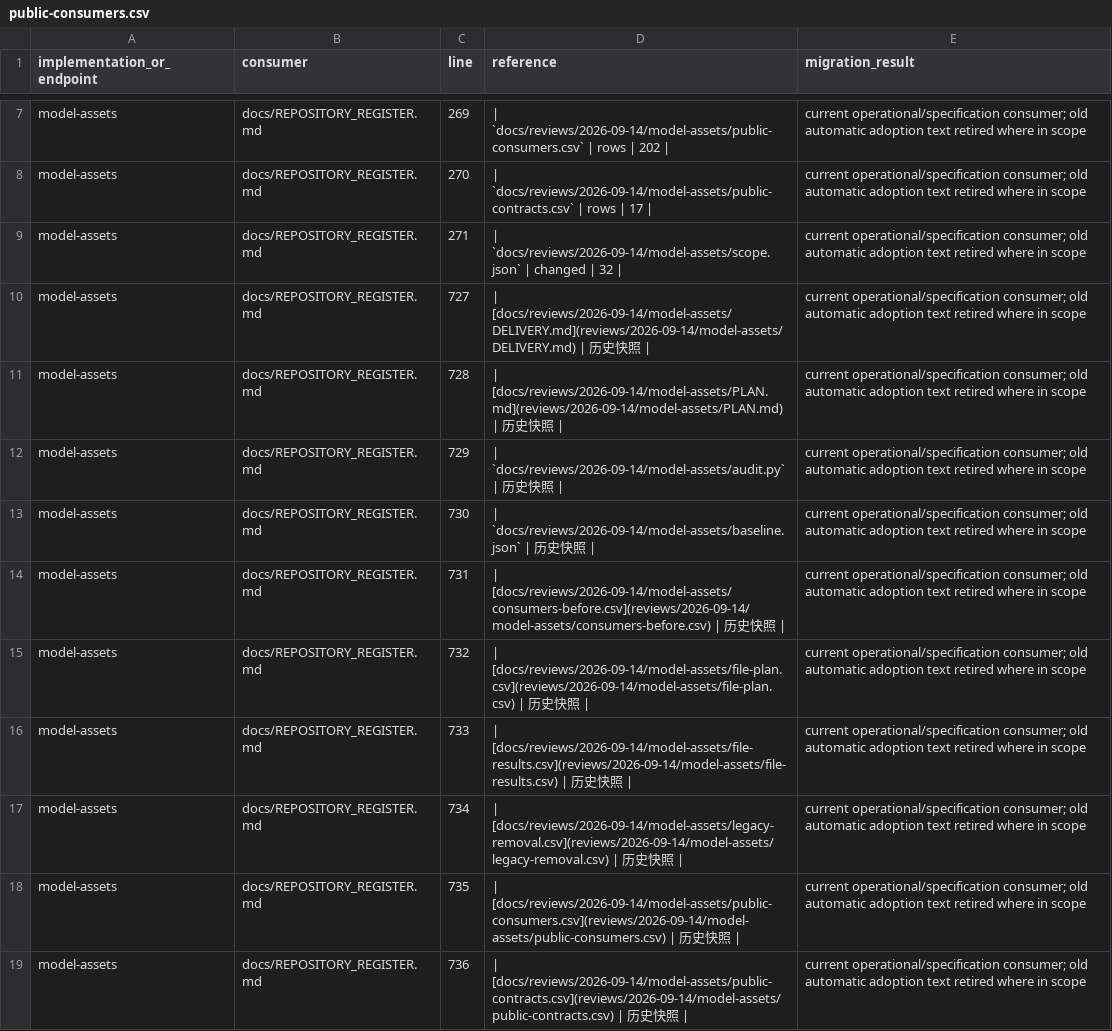
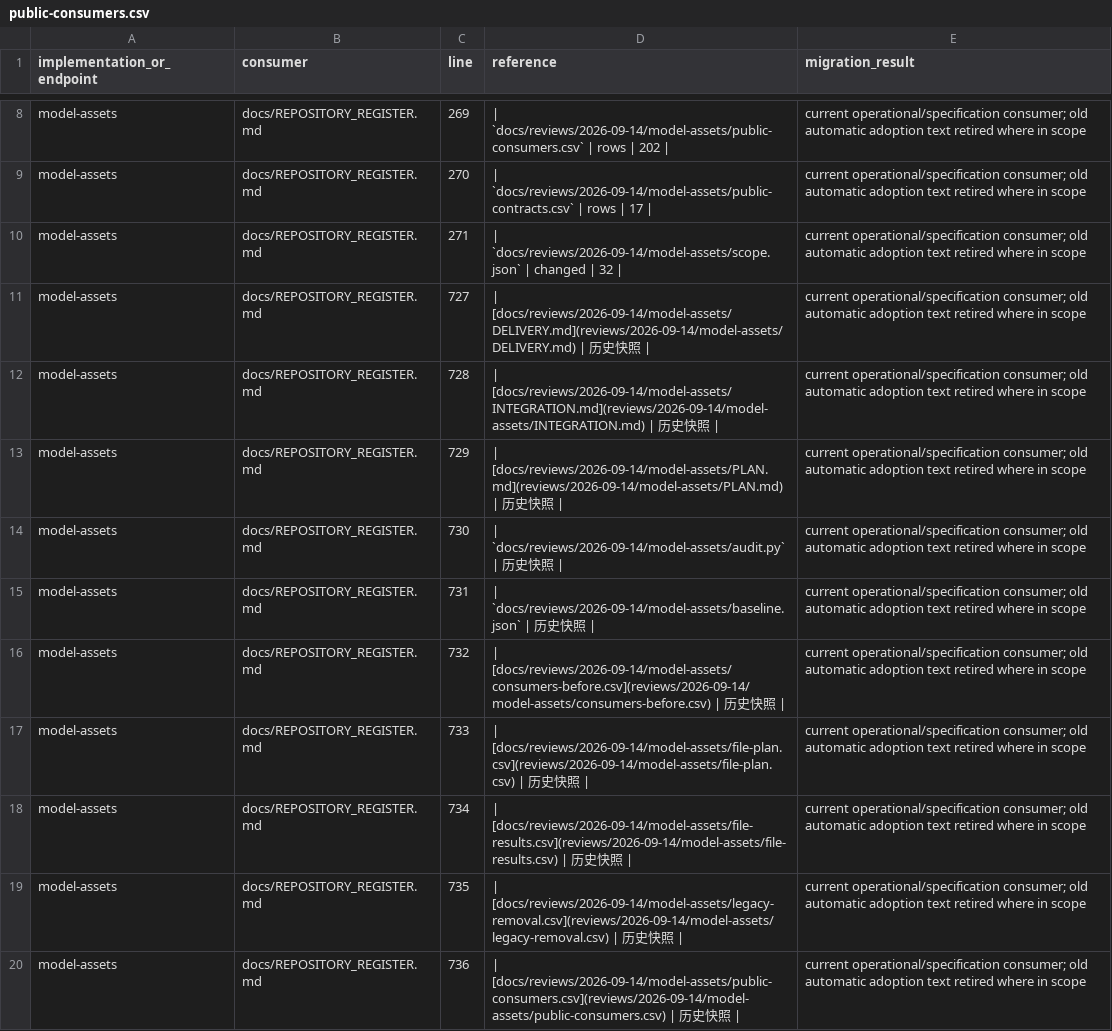
Before and after one commit to niuroumiantt/InResearch.ai, a CSV file: docs/reviews/2026-09-14/model-assets/public-consumers.csv, drawn as a sheet; only a part is shown, gaps mark what is left out; the diff covers the shown part only.

Commit message:
test: isolate asset scenarios within existing execution deadlines

```diff
--- a/docs/reviews/2026-09-14/model-assets/public-consumers.csv
+++ b/docs/reviews/2026-09-14/model-assets/public-consumers.csv
@@ -10,10 +11,10 @@ model-assets,docs/REPOSITORY_REGISTER.md,271,| `docs/reviews/2026-09-14/model-as
 model-assets,docs/REPOSITORY_REGISTER.md,727,| [docs/reviews/2026-09-14/model-assets/DELIVERY.md](reviews/2026-09-14/model-assets/DELIVERY.md) | 历史快照 |,current operational/specification consumer; old automatic adoption text retired where in scope
-model-assets,docs/REPOSITORY_REGISTER.md,728,| [docs/reviews/2026-09-14/model-assets/PLAN.md](reviews/2026-09-14/model-assets/PLAN.md) | 历史快照 |,current operational/specification consumer; old automatic adoption text retired where in scope
-model-assets,docs/REPOSITORY_REGISTER.md,729,| `docs/reviews/2026-09-14/model-assets/audit.py` | 历史快照 |,current operational/specification consumer; old automatic adoption text retired where in scope
-model-assets,docs/REPOSITORY_REGISTER.md,730,| `docs/reviews/2026-09-14/model-assets/baseline.json` | 历史快照 |,current operational/specification consumer; old automatic adoption text retired where in scope
-model-assets,docs/REPOSITORY_REGISTER.md,731,| [docs/reviews/2026-09-14/model-assets/consumers-before.csv](reviews/2026-09-14/model-assets/consumers-before.csv) | 历史快照 |,current operational/specification consumer; old automatic adoption text retired where in scope
-model-assets,docs/REPOSITORY_REGISTER.md,732,| [docs/reviews/2026-09-14/model-assets/file-plan.csv](reviews/2026-09-14/model-assets/file-plan.csv) | 历史快照 |,current operational/specification consumer; old automatic adoption text retired where in scope
-model-assets,docs/REPOSITORY_REGISTER.md,733,| [docs/reviews/2026-09-14/model-assets/file-results.csv](reviews/2026-09-14/model-assets/file-results.csv) | 历史快照 |,current operational/specification consumer; old automatic adoption text retired where in scope
-model-assets,docs/REPOSITORY_REGISTER.md,734,| [docs/reviews/2026-09-14/model-assets/legacy-removal.csv](reviews/2026-09-14/model-assets/legacy-removal.csv) | 历史快照 |,current operational/specification consumer; old automatic adoption text retired where in scope
-model-assets,docs/REPOSITORY_REGISTER.md,735,| [docs/reviews/2026-09-14/model-assets/public-consumers.csv](reviews/2026-09-14/model-assets/public-consumers.csv) | 历史快照 |,current operational/specification consumer; old automatic adoption text retired where in scope
-model-assets,docs/REPOSITORY_REGISTER.md,736,| [docs/reviews/2026-09-14/model-assets/public-contracts.csv](reviews/2026-09-14/model-assets/public-contracts.csv) | 历史快照 |,current operational/specification consumer; old automatic adoption text retired where in scope
+model-assets,docs/REPOSITORY_REGISTER.md,728,| [docs/reviews/2026-09-14/model-assets/INTEGRATION.md](reviews/2026-09-14/model-assets/INTEGRATION.md) | 历史快照 |,current operational/specification consumer; old automatic adoption text retired where in scope
+model-assets,docs/REPOSITORY_REGISTER.md,729,| [docs/reviews/2026-09-14/model-assets/PLAN.md](reviews/2026-09-14/model-assets/PLAN.md) | 历史快照 |,current operational/specification consumer; old automatic adoption text retired where in scope
+model-assets,docs/REPOSITORY_REGISTER.md,730,| `docs/reviews/2026-09-14/model-assets/audit.py` | 历史快照 |,current operational/specification consumer; old automatic adoption text retired where in scope
+model-assets,docs/REPOSITORY_REGISTER.md,731,| `docs/reviews/2026-09-14/model-assets/baseline.json` | 历史快照 |,current operational/specification consumer; old automatic adoption text retired where in scope
+model-assets,docs/REPOSITORY_REGISTER.md,732,| [docs/reviews/2026-09-14/model-assets/consumers-before.csv](reviews/2026-09-14/model-assets/consumers-before.csv) | 历史快照 |,current operational/specification consumer; old automatic adoption text retired where in scope
+model-assets,docs/REPOSITORY_REGISTER.md,733,| [docs/reviews/2026-09-14/model-assets/file-plan.csv](reviews/2026-09-14/model-assets/file-plan.csv) | 历史快照 |,current operational/specification consumer; old automatic adoption text retired where in scope
+model-assets,docs/REPOSITORY_REGISTER.md,734,| [docs/reviews/2026-09-14/model-assets/file-results.csv](reviews/2026-09-14/model-assets/file-results.csv) | 历史快照 |,current operational/specification consumer; old automatic adoption text retired where in scope
+model-assets,docs/REPOSITORY_REGISTER.md,735,| [docs/reviews/2026-09-14/model-assets/legacy-removal.csv](reviews/2026-09-14/model-assets/legacy-removal.csv) | 历史快照 |,current operational/specification consumer; old automatic adoption text retired where in scope
+model-assets,docs/REPOSITORY_REGISTER.md,736,| [docs/reviews/2026-09-14/model-assets/public-consumers.csv](reviews/2026-09-14/model-assets/public-consumers.csv) | 历史快照 |,current operational/specification consumer; old automatic adoption text retired where in scope
```
Also changed, not shown: 5 added rows and 19 edited cells elsewhere in this file, 8 other files.
